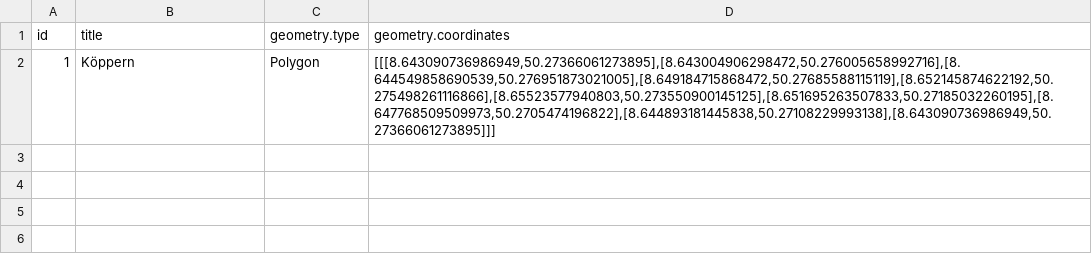
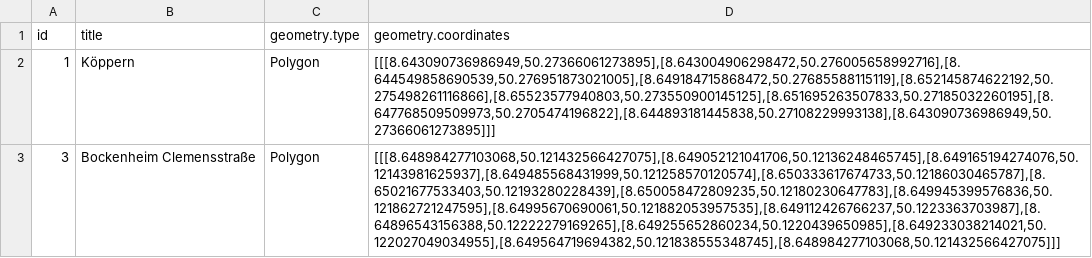
Before and after one commit to freies-deutsches-hochstift/virtual-time-travel, a CSV file: apps/geo-ar/assets/items/fences/index.csv, drawn as a sheet; the diff names each change by its address in the sheet, - before the commit and + after, or states it on an @@ line.

Commit message:
✨ feat: add fence and povs in bockenheim

```diff
--- a/apps/geo-ar/assets/items/fences/index.csv
+++ b/apps/geo-ar/assets/items/fences/index.csv
+row 3: 3 | Bockenheim Clemensstraße | Polygon | [[[8.648984277103068,50.121432566427075],[8.649052121041706,50.12136248465745],[8.649165194274076,50.12143981625937],[8.649485568431999,50.121258570120574],[8.650333617674733,50.12186030465787],[8.65021677533403,50.12193280228439],[8.650058472809235,50.12180230647783],[8.649945399576836,50.121862721247595],[8.64995670690061,50.121882053957535],[8.649112426766237,50.1223363703987],[8.64896543156388,50.12222279169265],[8.649255652860234,50.1220439650985],[8.649233038214021,50.122027049034955],[8.649564719694382,50.121838555348745],[8.648984277103068,50.121432566427075]]]
```
Also changed, not shown: apps/geo-ar/assets/items/povs/index.csv.
